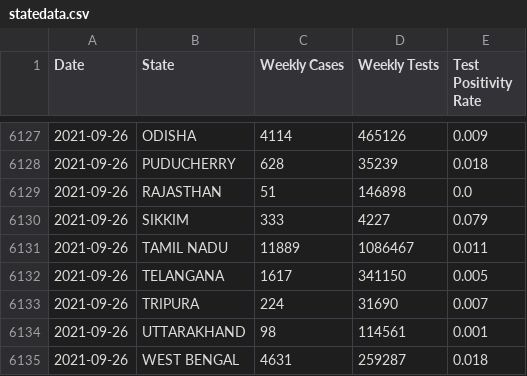
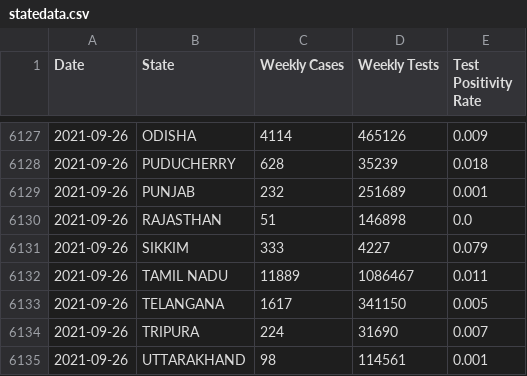
Before and after one commit to priva13/Covid-19_Bharat_records, a CSV file: statedata.csv, drawn as a sheet; only a part is shown, gaps mark what is left out; the shorter side is filled out with more unchanged rows.

```diff
--- a/statedata.csv
+++ b/statedata.csv
@@ -6128,2 +6128,3 @@ Date,State,Weekly Cases,Weekly Tests,Test Positivity Rate
 2021-09-26,PUDUCHERRY,628,35239,0.018
+2021-09-26,PUNJAB,232,251689,0.001
 2021-09-26,RAJASTHAN,51,146898,0.0
```
